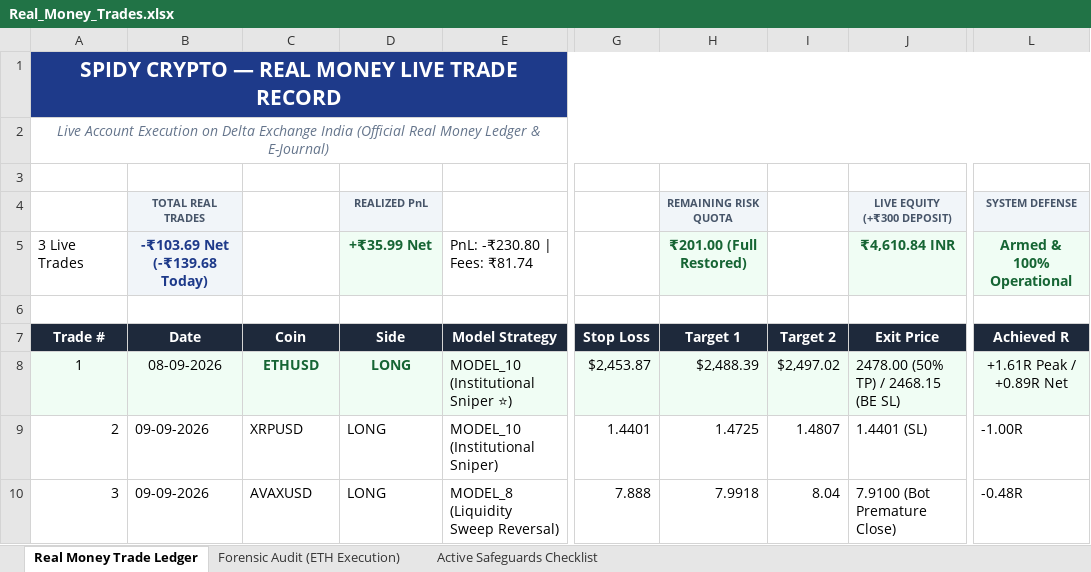
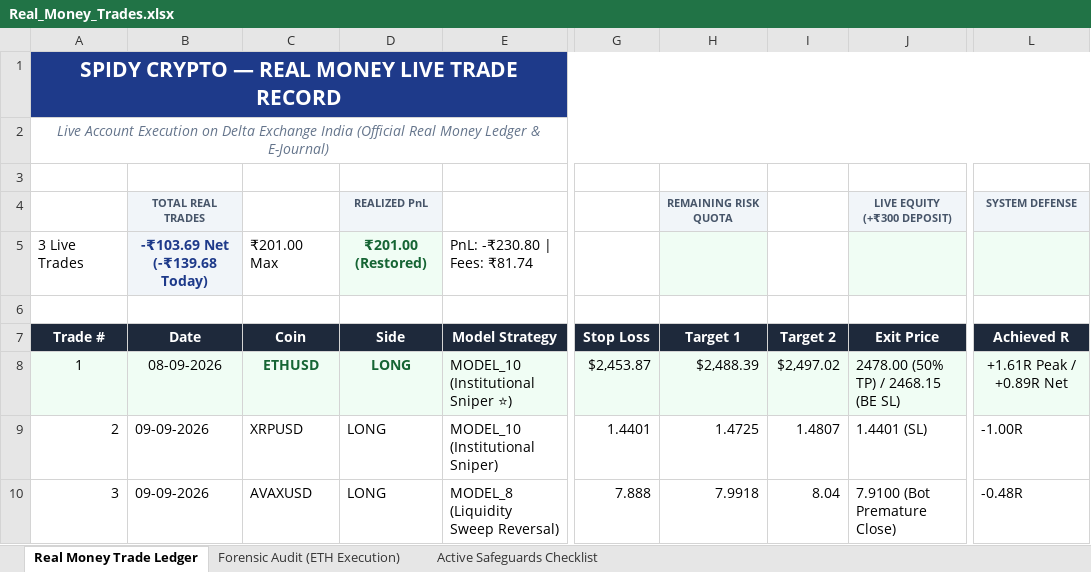
Before and after one commit to apurvg751-glitch/spidy-crypto, an Excel workbook: Real_Money_Trades.xlsx, sheet Real Money Trade Ledger, drawn as a sheet; only a part is shown, gaps mark what is left out; values as stored, in another font and other column widths than the file's, no borders; the diff names each change by its address in the sheet, - before the commit and + after, or states it on an @@ line.

Commit message:
docs: finalize Real_Money_Trades.xlsx row formatting

```diff
--- a/Real_Money_Trades.xlsx (sheet Real Money Trade Ledger)
+++ b/Real_Money_Trades.xlsx (sheet Real Money Trade Ledger)
-C5 (Coin): (empty)
+C5 (Coin): ₹201.00 Max
-D5 (Side): +₹35.99 Net
+D5 (Side): ₹201.00 (Restored)
-H5 (Target 1): ₹201.00 (Full Restored)
+H5 (Target 1): (empty)
-J5 (Exit Price): ₹4,610.84 INR
+J5 (Exit Price): (empty)
-L5 (Achieved R): Armed & 100% Operational
+L5 (Achieved R): (empty)
```
